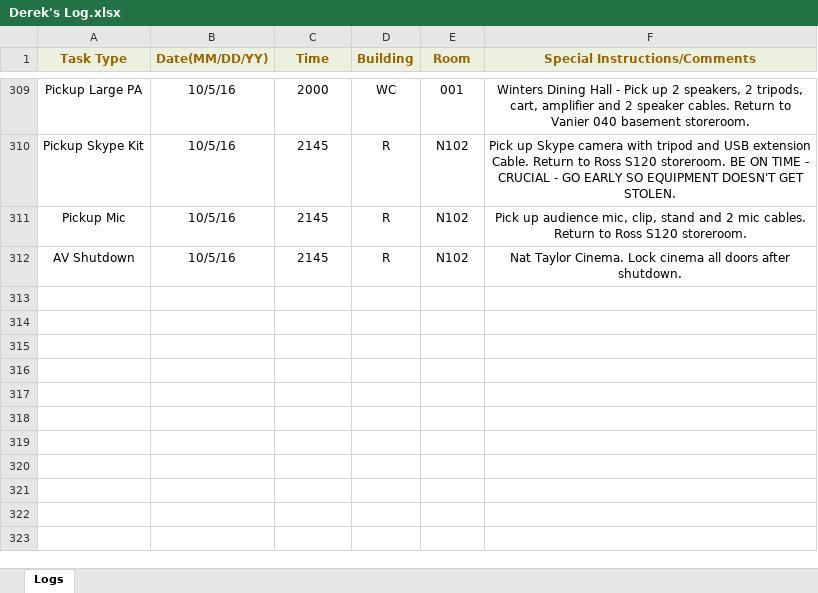
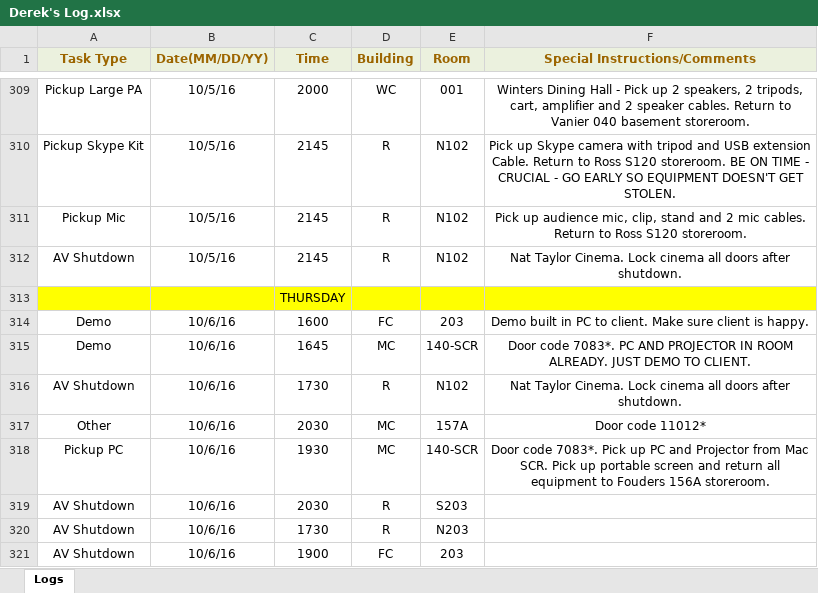
Before and after one commit to jhanperera/ClassOpsLogCreator, an Excel workbook: CLASSOPS/Derek/Derek's Log.xlsx, sheet Logs, drawn as a sheet; only a part is shown, gaps mark what is left out; values as stored, in another font and other column widths than the file's, no borders; the diff names each change by its address in the sheet, - before the commit and + after, or states it on an @@ line.

```diff
--- a/CLASSOPS/Derek/Derek's Log.xlsx (sheet Logs)
+++ b/CLASSOPS/Derek/Derek's Log.xlsx (sheet Logs)
+row 313:  |  | THURSDAY
+row 314: Demo | 10/6/16 | 1600 | FC | 203 | Demo built in PC to client. Make sure client is happy.
+row 315: Demo | 10/6/16 | 1645 | MC | 140-SCR | Door code 7083*. PC AND PROJECTOR IN ROOM ALREADY. JUST DEMO TO CLIENT.
+row 316: AV Shutdown | 10/6/16 | 1730 | R | N102 | Nat Taylor Cinema. Lock cinema all doors after shutdown.
+row 317: Other | 10/6/16 | 2030 | MC | 157A | Door code 11012*
+row 318: Pickup PC | 10/6/16 | 1930 | MC | 140-SCR | Door code 7083*. Pick up PC and Projector from Mac SCR. Pick up portable screen and return all equipment to Fouders 156A storeroom.
+row 319: AV Shutdown | 10/6/16 | 2030 | R | S203
+row 320: AV Shutdown | 10/6/16 | 1730 | R | N203
+row 321: AV Shutdown | 10/6/16 | 1900 | FC | 203
```
Also changed, not shown: CLASSOPS/Jeannine/Jeannine's log.xlsx, CLASSOPS/Raul/Raul's Log.xlsx, 8 other files.
